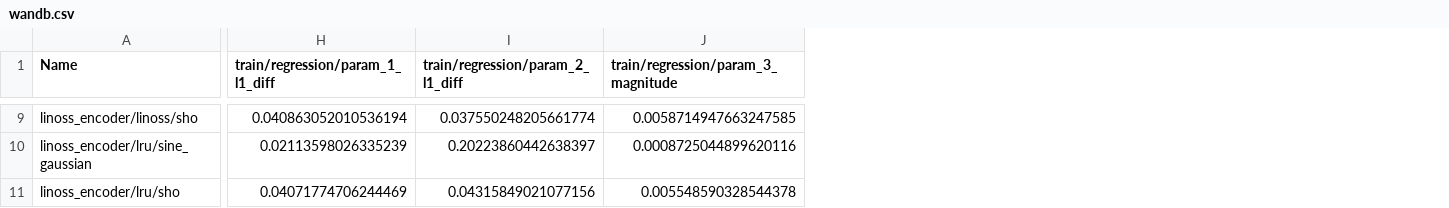
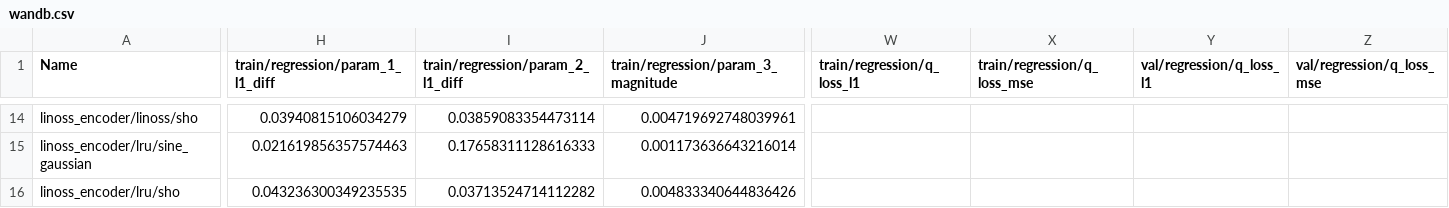
Before and after one commit to benedict-armstrong/ssm_results, a CSV file: wandb.csv, drawn as a sheet; only a part is shown, gaps mark what is left out; addresses are those after the commit; the diff covers the shown part only; the diff names each change by its address in the sheet, - before the commit and + after, or states it on an @@ line.

```diff
--- a/wandb.csv
+++ b/wandb.csv
+column W (train/regression/q_loss_l1), empty
+column X (train/regression/q_loss_mse), empty
+column Y (val/regression/q_loss_l1), empty
+column Z (val/regression/q_loss_mse), empty
-H14 (train/regression/param_1_l1_diff): 0.040863052010536194
+H14 (train/regression/param_1_l1_diff): 0.03940815106034279
-I14 (train/regression/param_2_l1_diff): 0.037550248205661774
+I14 (train/regression/param_2_l1_diff): 0.03859083354473114
-J14: 0.0058714947663247585
+J14: 0.004719692748039961
-H15 (train/regression/param_1_l1_diff): 0.02113598026335239
+H15 (train/regression/param_1_l1_diff): 0.021619856357574463
-I15 (train/regression/param_2_l1_diff): 0.20223860442638397
+I15 (train/regression/param_2_l1_diff): 0.17658311128616333
-J15: 0.0008725044899620116
+J15: 0.001173636643216014
-H16 (train/regression/param_1_l1_diff): 0.04071774706244469
+H16 (train/regression/param_1_l1_diff): 0.043236300349235535
-I16 (train/regression/param_2_l1_diff): 0.04315849021077156
+I16 (train/regression/param_2_l1_diff): 0.03713524714112282
-J16: 0.005548590328544378
+J16: 0.004833340644836426
```
Also changed, not shown: 5 added rows and 65 edited cells elsewhere in this file, 25 other files.
